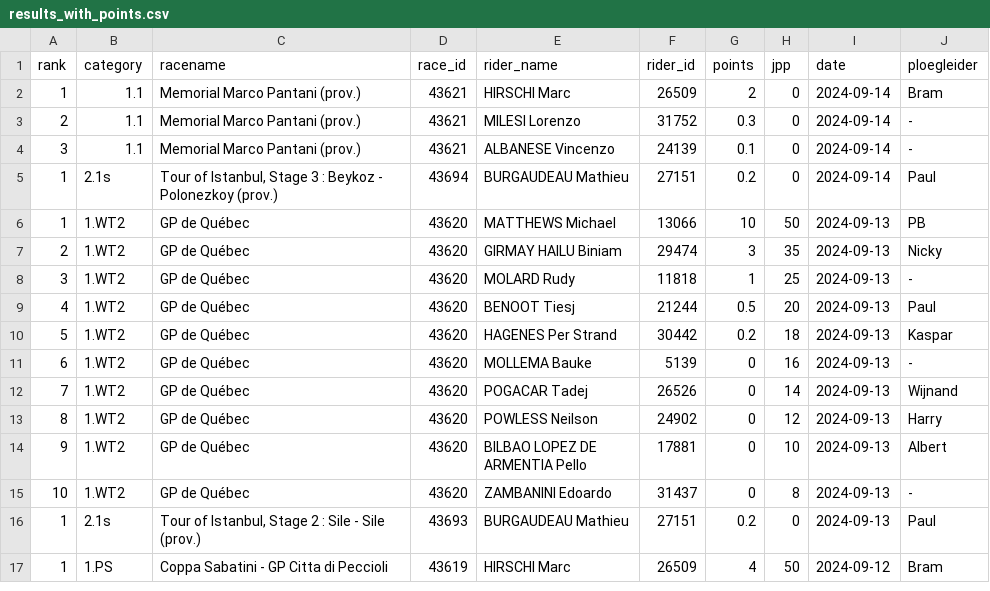
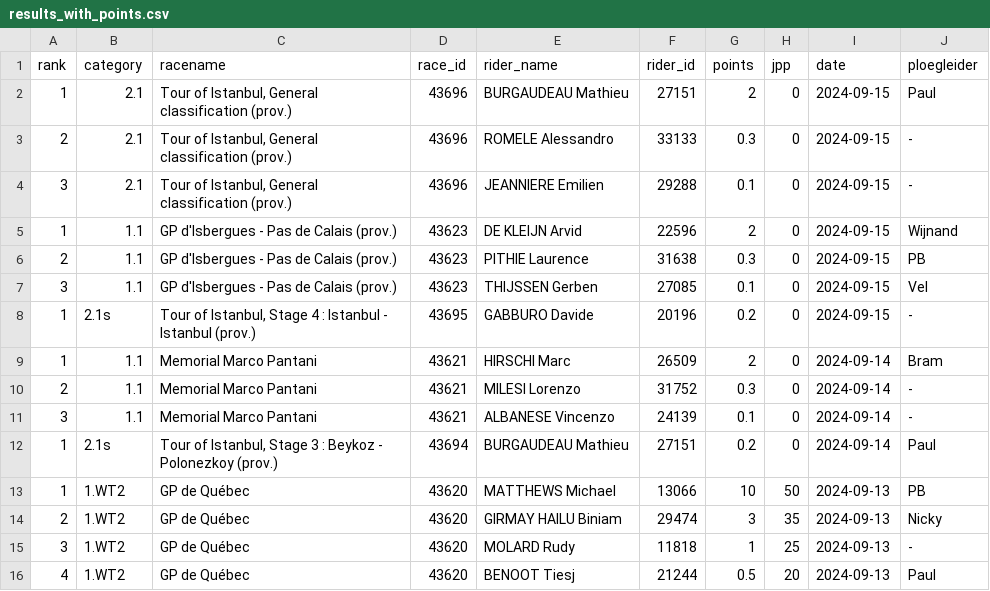
Before and after one commit to wijnandb/wielerspel2024, a CSV file: _data/results_with_points.csv, drawn as a sheet; only a part is shown; the shorter side is filled out with more unchanged rows.

```diff
--- a/_data/results_with_points.csv
+++ b/_data/results_with_points.csv
@@ -1,5 +1,12 @@
 rank,category,racename,race_id,rider_name,rider_id,points,jpp,date,ploegleider
-1,1.1,Memorial Marco Pantani (prov.),43621,HIRSCHI Marc,26509,2,0,2024-09-14,Bram
-2,1.1,Memorial Marco Pantani (prov.),43621,MILESI Lorenzo,31752,0.3,0,2024-09-14,-
-3,1.1,Memorial Marco Pantani (prov.),43621,ALBANESE Vincenzo,24139,0.1,0,2024-09-14,-
+1,2.1,"Tour of Istanbul, General classification (prov.)",43696,BURGAUDEAU Mathieu,27151,2,0,2024-09-15,Paul
+2,2.1,"Tour of Istanbul, General classification (prov.)",43696,ROMELE Alessandro,33133,0.3,0,2024-09-15,-
+3,2.1,"Tour of Istanbul, General classification (prov.)",43696,JEANNIERE Emilien,29288,0.1,0,2024-09-15,-
+1,1.1,GP d'Isbergues - Pas de Calais (prov.),43623,DE KLEIJN Arvid,22596,2,0,2024-09-15,Wijnand
+2,1.1,GP d'Isbergues - Pas de Calais (prov.),43623,PITHIE Laurence,31638,0.3,0,2024-09-15,PB
+3,1.1,GP d'Isbergues - Pas de Calais (prov.),43623,THIJSSEN Gerben,27085,0.1,0,2024-09-15,Vel
+1,2.1s,"Tour of Istanbul, Stage 4 : Istanbul - Istanbul (prov.)",43695,GABBURO Davide,20196,0.2,0,2024-09-15,-
+1,1.1,Memorial Marco Pantani,43621,HIRSCHI Marc,26509,2,0,2024-09-14,Bram
+2,1.1,Memorial Marco Pantani,43621,MILESI Lorenzo,31752,0.3,0,2024-09-14,-
+3,1.1,Memorial Marco Pantani,43621,ALBANESE Vincenzo,24139,0.1,0,2024-09-14,-
 1,2.1s,"Tour of Istanbul, Stage 3 : Beykoz - Polonezkoy (prov.)",43694,BURGAUDEAU Mathieu,27151,0.2,0,2024-09-14,Paul
```
Also changed, not shown: _data/latest_results_with_points.csv, _data/ploegleiders/paul.csv, 8 other files.
